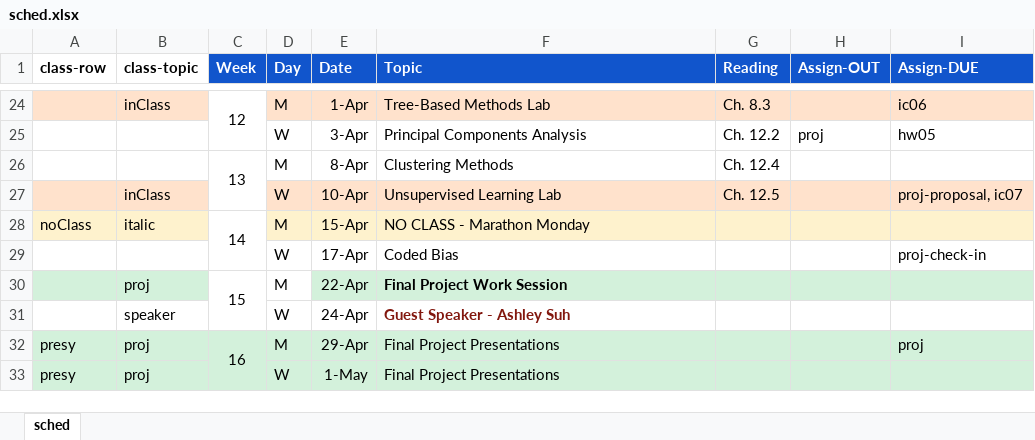
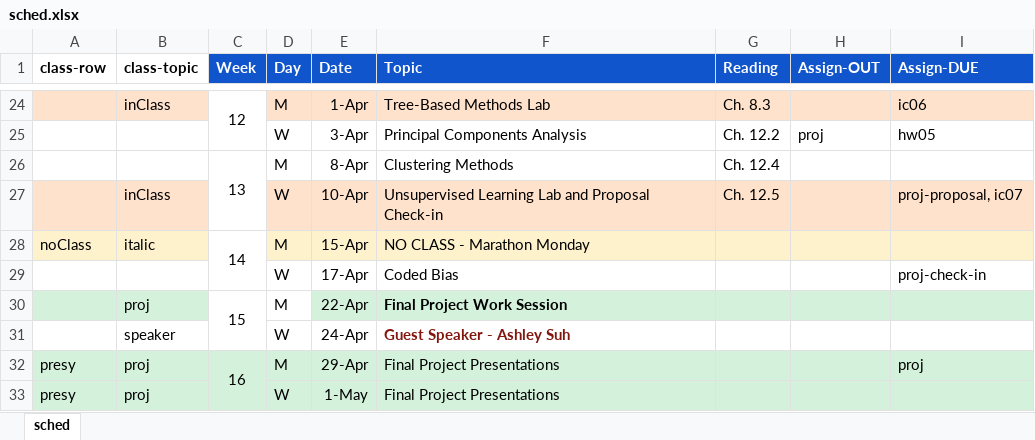
Before and after one commit to amosca01/CAIS380ML-S24, an Excel workbook: assets/sched.xlsx, sheet sched, drawn as a sheet; only a part is shown, gaps mark what is left out; values as stored, in another font and other column widths than the file's, no borders; the diff names each change by its address in the sheet, - before the commit and + after, or states it on an @@ line.

```diff
--- a/assets/sched.xlsx (sheet sched)
+++ b/assets/sched.xlsx (sheet sched)
-F27 (Topic): Unsupervised Learning Lab
+F27 (Topic): Unsupervised Learning Lab and Proposal Check-in
```
Also changed, not shown: 2 other files.
